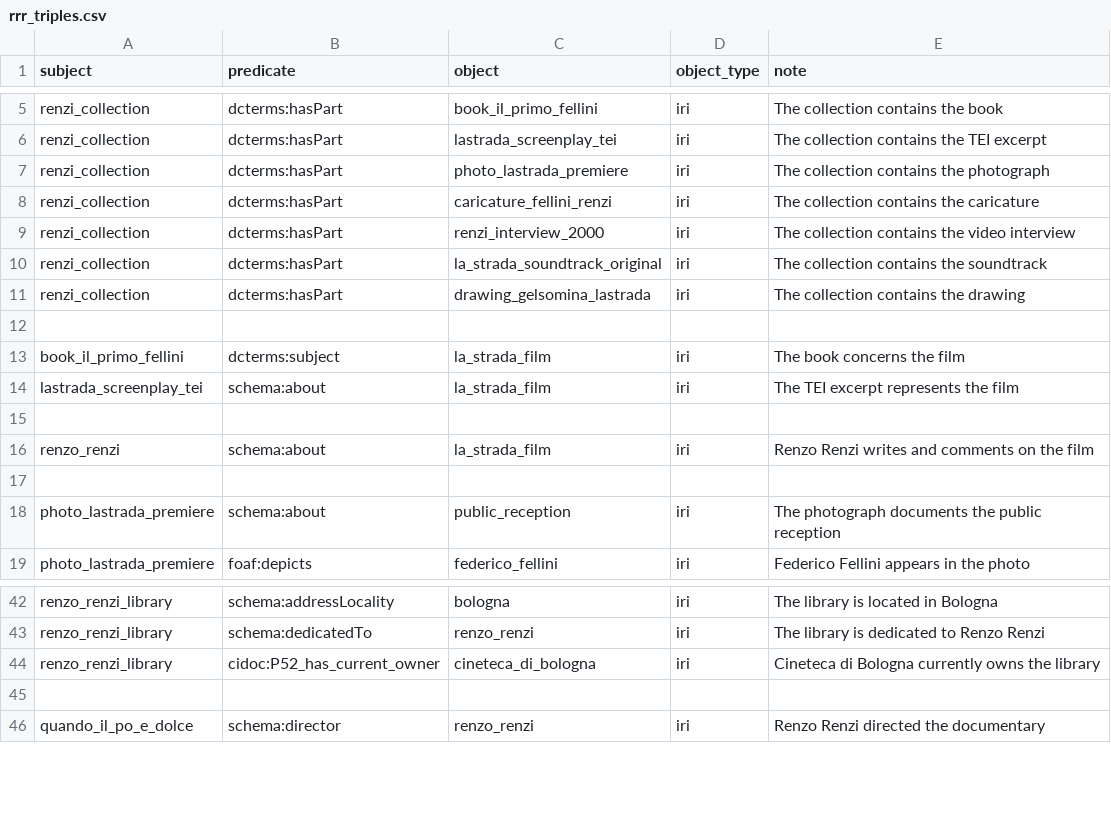
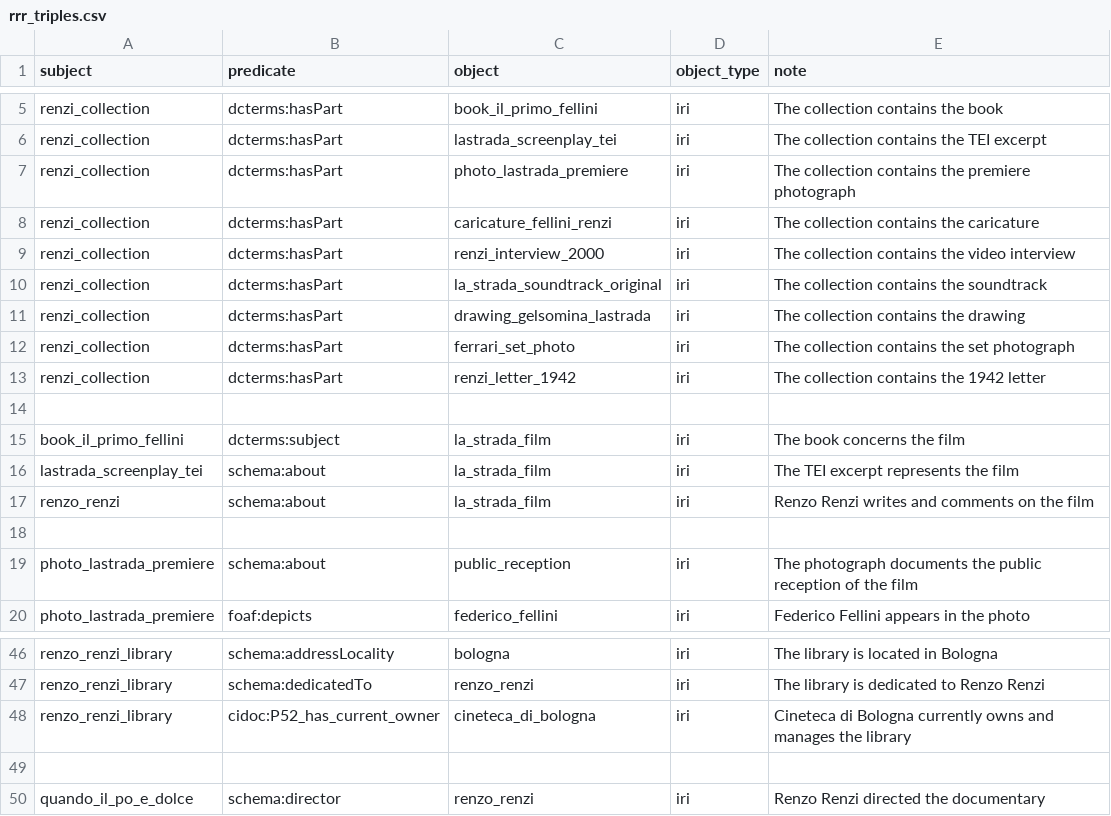
Before and after one commit to CineFiles25/TheRevolussionOfRenzoRenzi, a CSV file: csv/rrr_triples.csv, drawn as a sheet; only a part is shown, gaps mark what is left out; the diff covers the shown part only.

```diff
--- a/csv/rrr_triples.csv
+++ b/csv/rrr_triples.csv
@@ -6,3 +6,3 @@ renzi_collection,dcterms:hasPart,book_il_primo_fellini,iri,The collection contai
 renzi_collection,dcterms:hasPart,lastrada_screenplay_tei,iri,The collection contains the TEI excerpt
-renzi_collection,dcterms:hasPart,photo_lastrada_premiere,iri,The collection contains the photograph
+renzi_collection,dcterms:hasPart,photo_lastrada_premiere,iri,The collection contains the premiere photograph
 renzi_collection,dcterms:hasPart,caricature_fellini_renzi,iri,The collection contains the caricature
@@ -11,2 +11,4 @@ renzi_collection,dcterms:hasPart,la_strada_soundtrack_original,iri,The collectio
 renzi_collection,dcterms:hasPart,drawing_gelsomina_lastrada,iri,The collection contains the drawing
+renzi_collection,dcterms:hasPart,ferrari_set_photo,iri,The collection contains the set photograph
+renzi_collection,dcterms:hasPart,renzi_letter_1942,iri,The collection contains the 1942 letter
 
@@ -14,6 +16,5 @@ book_il_primo_fellini,dcterms:subject,la_strada_film,iri,The book concerns the f
 lastrada_screenplay_tei,schema:about,la_strada_film,iri,The TEI excerpt represents the film
-
 renzo_renzi,schema:about,la_strada_film,iri,Renzo Renzi writes and comments on the film
 
-photo_lastrada_premiere,schema:about,public_reception,iri,The photograph documents the public reception
+photo_lastrada_premiere,schema:about,public_reception,iri,The photograph documents the public reception of the film
 photo_lastrada_premiere,foaf:depicts,federico_fellini,iri,Federico Fellini appears in the photo
@@ -43,3 +47,3 @@ renzo_renzi_library,schema:addressLocality,bologna,iri,The library is located in
 renzo_renzi_library,schema:dedicatedTo,renzo_renzi,iri,The library is dedicated to Renzo Renzi
-renzo_renzi_library,cidoc:P52_has_current_owner,cineteca_di_bologna,iri,Cineteca di Bologna currently owns the library
+renzo_renzi_library,cidoc:P52_has_current_owner,cineteca_di_bologna,iri,Cineteca di Bologna currently owns and manages the library
 
```
Also changed, not shown: 9 added rows, 1 removed row and 1 edited cell elsewhere in this file.
